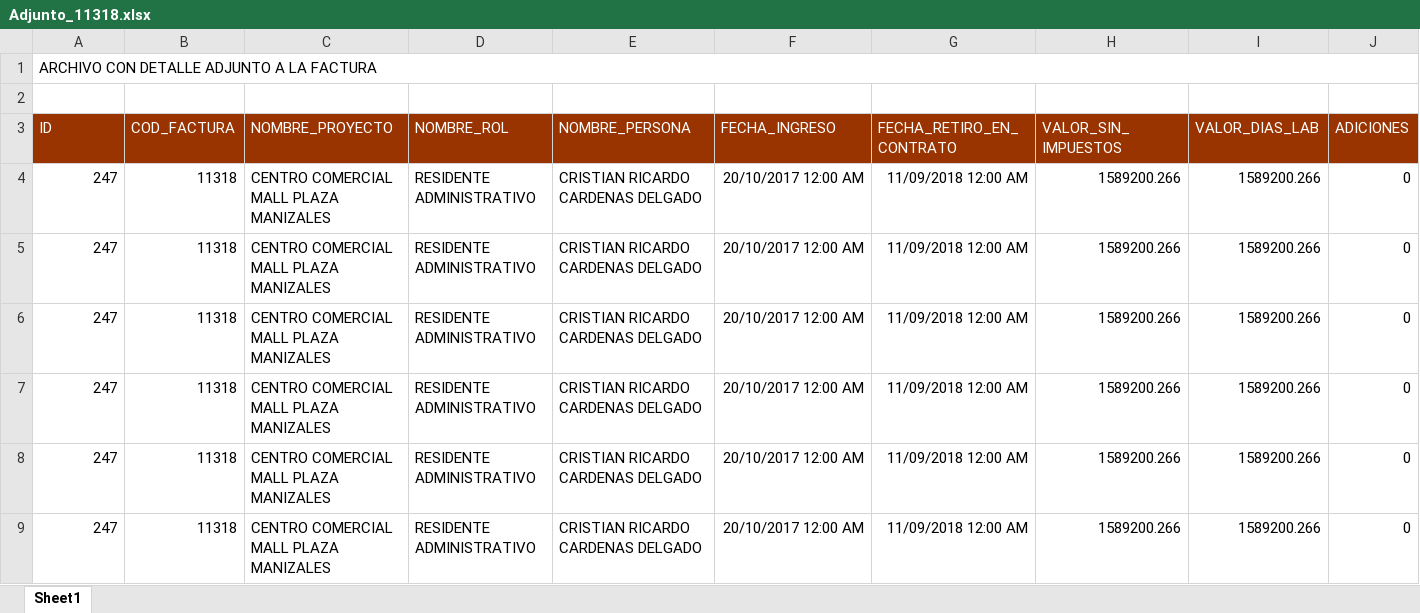
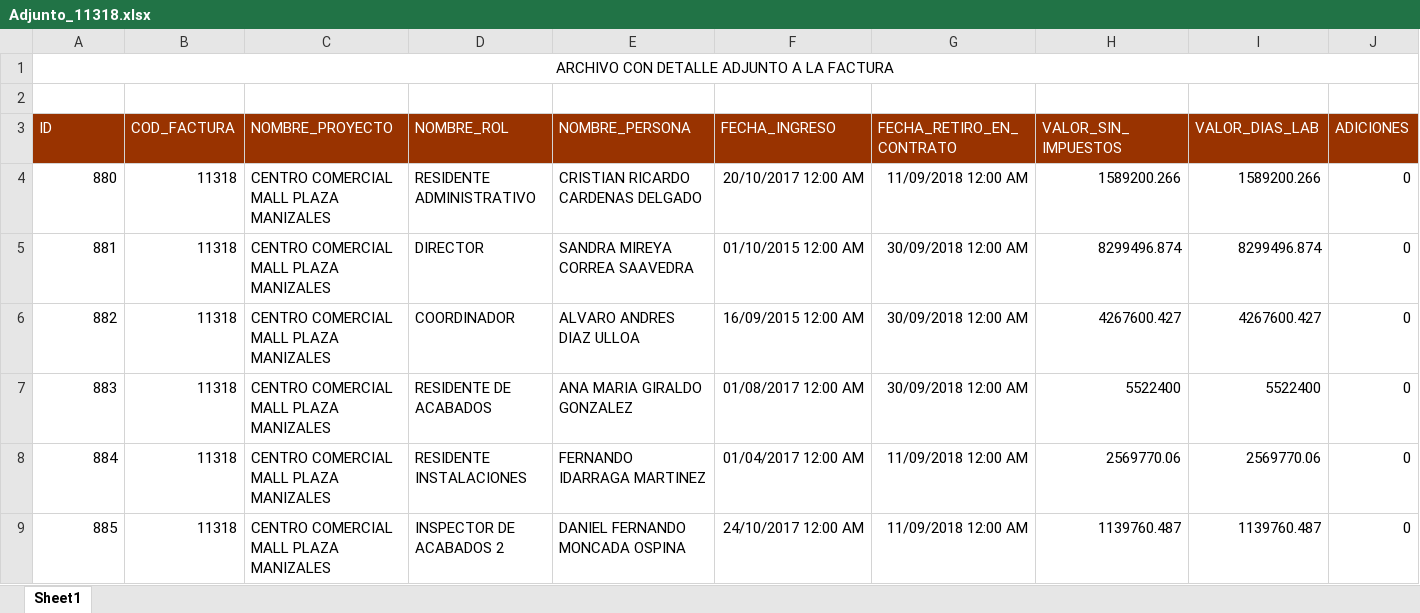
Before and after one commit to jaimeparramilic/PROYECTO1-INGRESOS, an Excel workbook: syncfusion_payc/syncfusion_payc/VISTA_DETALLE_ADJUNTOS_PERS/adjuntosfactura/Adjunto_11318.xlsx, sheet Sheet1, drawn as a sheet; only a part is shown; values as stored, in another font and other column widths than the file's, no borders; the diff covers the shown part only; the diff names each change by its address in the sheet, - before the commit and + after, or states it on an @@ line.

```diff
--- a/syncfusion_payc/syncfusion_payc/VISTA_DETALLE_ADJUNTOS_PERS/adjuntosfactura/Adjunto_11318.xlsx (sheet Sheet1)
+++ b/syncfusion_payc/syncfusion_payc/VISTA_DETALLE_ADJUNTOS_PERS/adjuntosfactura/Adjunto_11318.xlsx (sheet Sheet1)
-A1 alignment: left
+A1 alignment: center
-A4 (ID): 247
+A4 (ID): 880
-A5 (ID): 247
+A5 (ID): 881
-D5 (NOMBRE_ROL): RESIDENTE ADMINISTRATIVO
+D5 (NOMBRE_ROL): DIRECTOR
-E5 (NOMBRE_PERSONA): CRISTIAN RICARDO CARDENAS DELGADO
+E5 (NOMBRE_PERSONA): SANDRA MIREYA CORREA SAAVEDRA
-F5 (FECHA_INGRESO): 20/10/2017 12:00 AM
+F5 (FECHA_INGRESO): 01/10/2015 12:00 AM
-G5:G7 (FECHA_RETIRO_EN_CONTRATO): 11/09/2018 12:00 AM
+G5:G7 (FECHA_RETIRO_EN_CONTRATO): 30/09/2018 12:00 AM
-H5 (VALOR_SIN_IMPUESTOS): 1589200.266
+H5 (VALOR_SIN_IMPUESTOS): 8299496.874
-I5 (VALOR_DIAS_LAB): 1589200.266
+I5 (VALOR_DIAS_LAB): 8299496.874
-A6 (ID): 247
+A6 (ID): 882
-D6 (NOMBRE_ROL): RESIDENTE ADMINISTRATIVO
+D6 (NOMBRE_ROL): COORDINADOR
-E6 (NOMBRE_PERSONA): CRISTIAN RICARDO CARDENAS DELGADO
+E6 (NOMBRE_PERSONA): ALVARO ANDRES DIAZ ULLOA
-F6 (FECHA_INGRESO): 20/10/2017 12:00 AM
+F6 (FECHA_INGRESO): 16/09/2015 12:00 AM
-H6 (VALOR_SIN_IMPUESTOS): 1589200.266
+H6 (VALOR_SIN_IMPUESTOS): 4267600.427
-I6 (VALOR_DIAS_LAB): 1589200.266
+I6 (VALOR_DIAS_LAB): 4267600.427
-A7 (ID): 247
+A7 (ID): 883
-D7 (NOMBRE_ROL): RESIDENTE ADMINISTRATIVO
+D7 (NOMBRE_ROL): RESIDENTE DE ACABADOS
-E7 (NOMBRE_PERSONA): CRISTIAN RICARDO CARDENAS DELGADO
+E7 (NOMBRE_PERSONA): ANA MARIA GIRALDO GONZALEZ
-F7 (FECHA_INGRESO): 20/10/2017 12:00 AM
+F7 (FECHA_INGRESO): 01/08/2017 12:00 AM
-H7 (VALOR_SIN_IMPUESTOS): 1589200.266
+H7 (VALOR_SIN_IMPUESTOS): 5522400
-I7 (VALOR_DIAS_LAB): 1589200.266
+I7 (VALOR_DIAS_LAB): 5522400
-A8 (ID): 247
+A8 (ID): 884
-D8 (NOMBRE_ROL): RESIDENTE ADMINISTRATIVO
+D8 (NOMBRE_ROL): RESIDENTE INSTALACIONES
-E8 (NOMBRE_PERSONA): CRISTIAN RICARDO CARDENAS DELGADO
+E8 (NOMBRE_PERSONA): FERNANDO IDARRAGA MARTINEZ
-F8 (FECHA_INGRESO): 20/10/2017 12:00 AM
+F8 (FECHA_INGRESO): 01/04/2017 12:00 AM
-H8 (VALOR_SIN_IMPUESTOS): 1589200.266
+H8 (VALOR_SIN_IMPUESTOS): 2569770.06
-I8 (VALOR_DIAS_LAB): 1589200.266
+I8 (VALOR_DIAS_LAB): 2569770.06
-A9 (ID): 247
+A9 (ID): 885
-D9 (NOMBRE_ROL): RESIDENTE ADMINISTRATIVO
+D9 (NOMBRE_ROL): INSPECTOR DE ACABADOS 2
-E9 (NOMBRE_PERSONA): CRISTIAN RICARDO CARDENAS DELGADO
+E9 (NOMBRE_PERSONA): DANIEL FERNANDO MONCADA OSPINA
-F9 (FECHA_INGRESO): 20/10/2017 12:00 AM
+F9 (FECHA_INGRESO): 24/10/2017 12:00 AM
-H9 (VALOR_SIN_IMPUESTOS): 1589200.266
+H9 (VALOR_SIN_IMPUESTOS): 1139760.487
-I9 (VALOR_DIAS_LAB): 1589200.266
+I9 (VALOR_DIAS_LAB): 1139760.487
```
Also changed, not shown: 13 edited cells elsewhere in this sheet, 12 other files.
